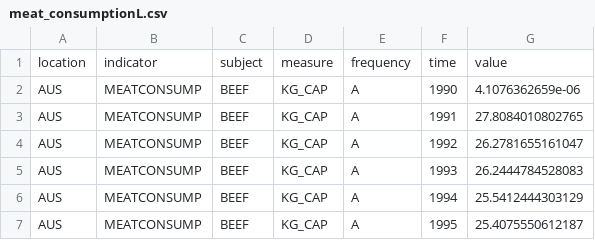
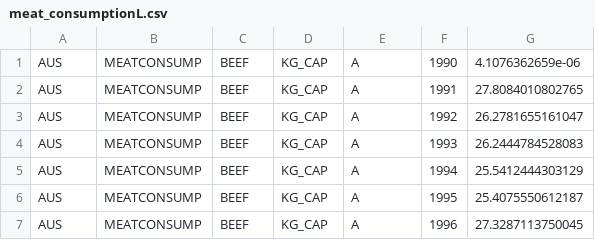
Before and after one commit to Jeremy-Thorne/Assignment1-Algo, a CSV file: meat_consumptionL.csv, drawn as a sheet; only a part is shown; the shorter side is filled out with more unchanged rows.

```diff
--- a/meat_consumptionL.csv
+++ b/meat_consumptionL.csv
@@ -1,2 +1 @@
-location,indicator,subject,measure,frequency,time,value
 AUS,MEATCONSUMP,BEEF,KG_CAP,A,1990,4.1076362659e-06
```
Also changed, not shown: Salary_dataS.csv, Travel_detailsS.csv, 4 other files.
